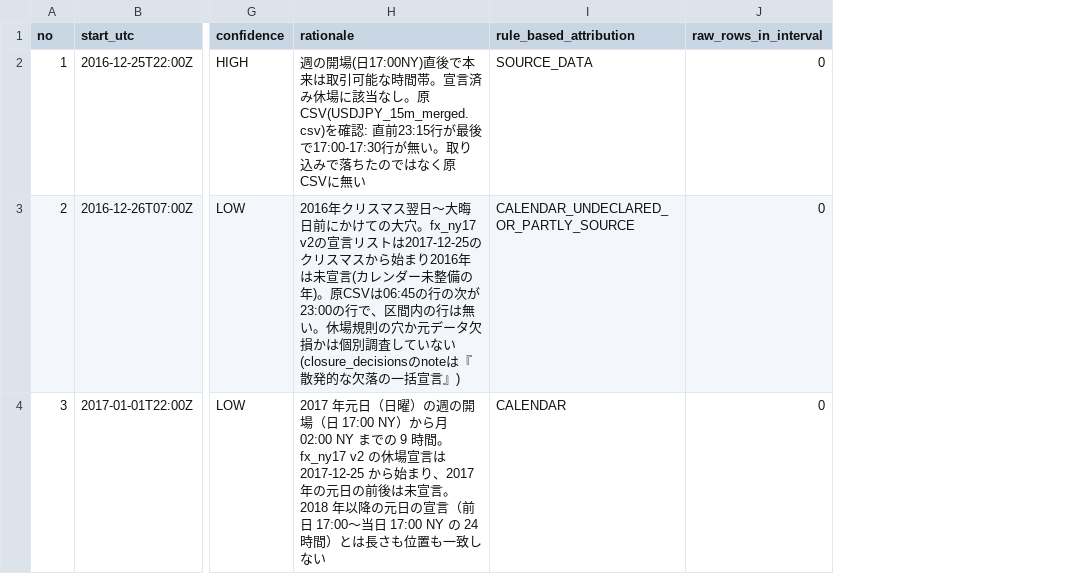
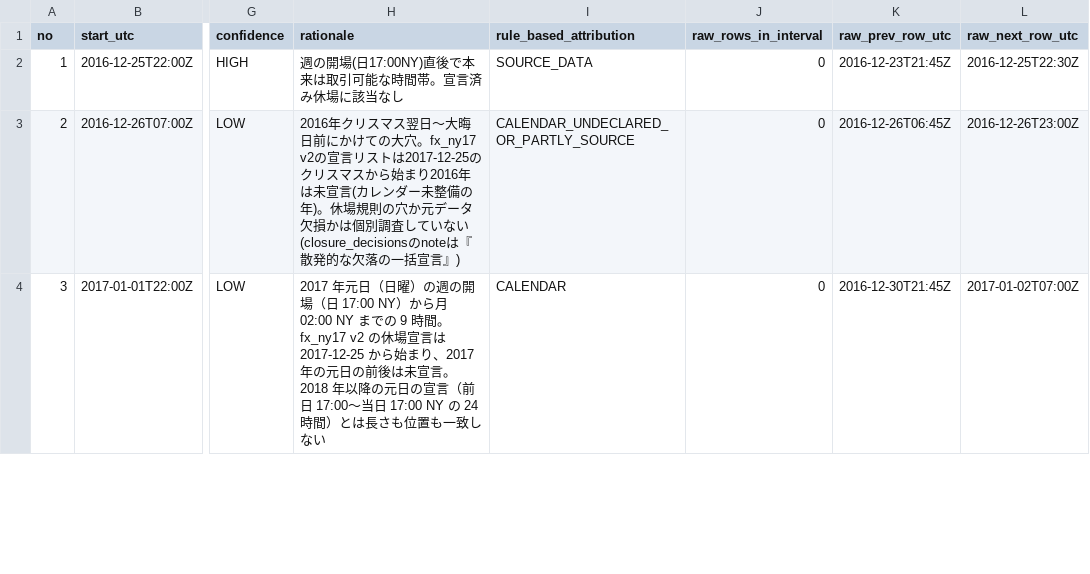
Before and after one commit to ShinIwasaki7/Odyssey-TradingResearch, a CSV file: docs/data/research_history_gaps/usdjpy_15m_attribution.csv, drawn as a sheet; only a part is shown, gaps mark what is left out; the diff covers the shown part only; the diff names each change by its address in the sheet, - before the commit and + after, or states it on an @@ line.

```diff
--- a/docs/data/research_history_gaps/usdjpy_15m_attribution.csv
+++ b/docs/data/research_history_gaps/usdjpy_15m_attribution.csv
+column K (raw_prev_row_utc), rows 2-4: 2016-12-23T21:45Z | 2016-12-26T06:45Z | 2016-12-30T21:45Z
+column L (raw_next_row_utc), rows 2-4: 2016-12-25T22:30Z | 2016-12-26T23:00Z | 2017-01-02T07:00Z
-H2 (rationale): …該当なし。原CSV(USDJPY_15m_merged.csv)を確認: 直前23:15行が最後で17:00-17:30行が無い。取り込みで落ちたのではなく原CSVに無い
+H2 (rationale): …該当なし
-H3 (rationale): …の年)。原CSVは06:45の行の次が23:00の行で、区間内の行は無い。休場規則…
+H3 (rationale): …の年)。休場規則…
```
Also changed, not shown: 5 edited cells elsewhere in this file, 4 other files.
